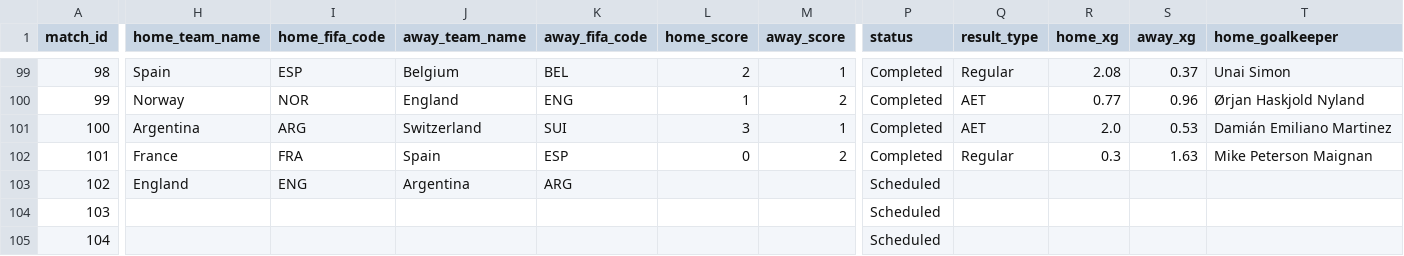
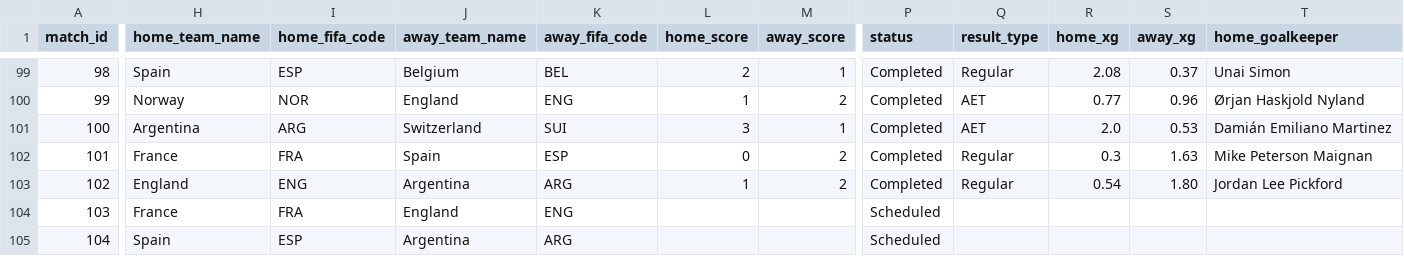
Before and after one commit to justinlkl/wc2026, a CSV file: data/matches_detailed.csv, drawn as a sheet; only a part is shown, gaps mark what is left out; the diff covers the shown part only; the diff names each change by its address in the sheet, - before the commit and + after, or states it on an @@ line.

```diff
--- a/data/matches_detailed.csv
+++ b/data/matches_detailed.csv
-L103 (home_score): (empty)
+L103 (home_score): 1
-M103 (away_score): (empty)
+M103 (away_score): 2
-P103 (status): Scheduled
+P103 (status): Completed
-Q103 (result_type): (empty)
+Q103 (result_type): Regular
-R103 (home_xg): (empty)
+R103 (home_xg): 0.54
-S103 (away_xg): (empty)
+S103 (away_xg): 1.80
-T103 (home_goalkeeper): (empty)
+T103 (home_goalkeeper): Jordan Lee Pickford
-H104 (home_team_name): (empty)
+H104 (home_team_name): France
-I104 (home_fifa_code): (empty)
+I104 (home_fifa_code): FRA
-J104 (away_team_name): (empty)
+J104 (away_team_name): England
-K104 (away_fifa_code): (empty)
+K104 (away_fifa_code): ENG
-H105 (home_team_name): (empty)
+H105 (home_team_name): Spain
-I105 (home_fifa_code): (empty)
+I105 (home_fifa_code): ESP
-J105 (away_team_name): (empty)
+J105 (away_team_name): Argentina
-K105 (away_fifa_code): (empty)
+K105 (away_fifa_code): ARG
```
Also changed, not shown: 2 edited cells elsewhere in this file, data/github_wc2026/matches.csv, outputs/wc2026_predictions.csv, 2 other files.
